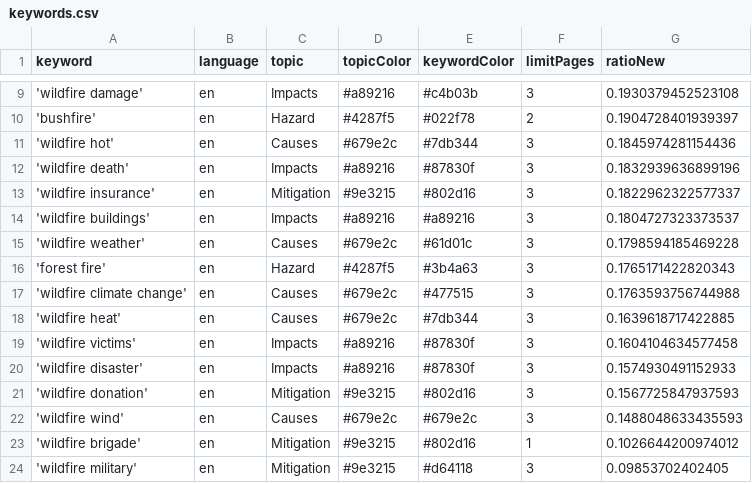
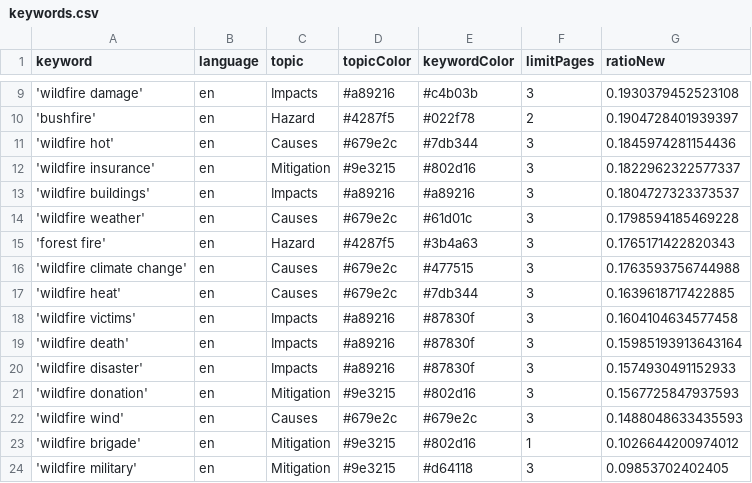
Before and after one commit to magaliekathrin-news/wildFire, a CSV file: keywords.csv, drawn as a sheet; only a part is shown, gaps mark what is left out; removed rows and columns are numbered as before the commit, all else as after; the diff names each change by its address in the sheet, - before the commit and + after, or states it on an @@ line.

Commit message:
Commit from GitHub Actions (harvest:0.0)

```diff
--- a/keywords.csv
+++ b/keywords.csv
-row 12: 'wildfire death' | en | Impacts | #a89216 | #87830f | 3 | 0.1832939636899196
+row 19: 'wildfire death' | en | Impacts | #a89216 | #87830f | 3 | 0.15985193913643164
```
